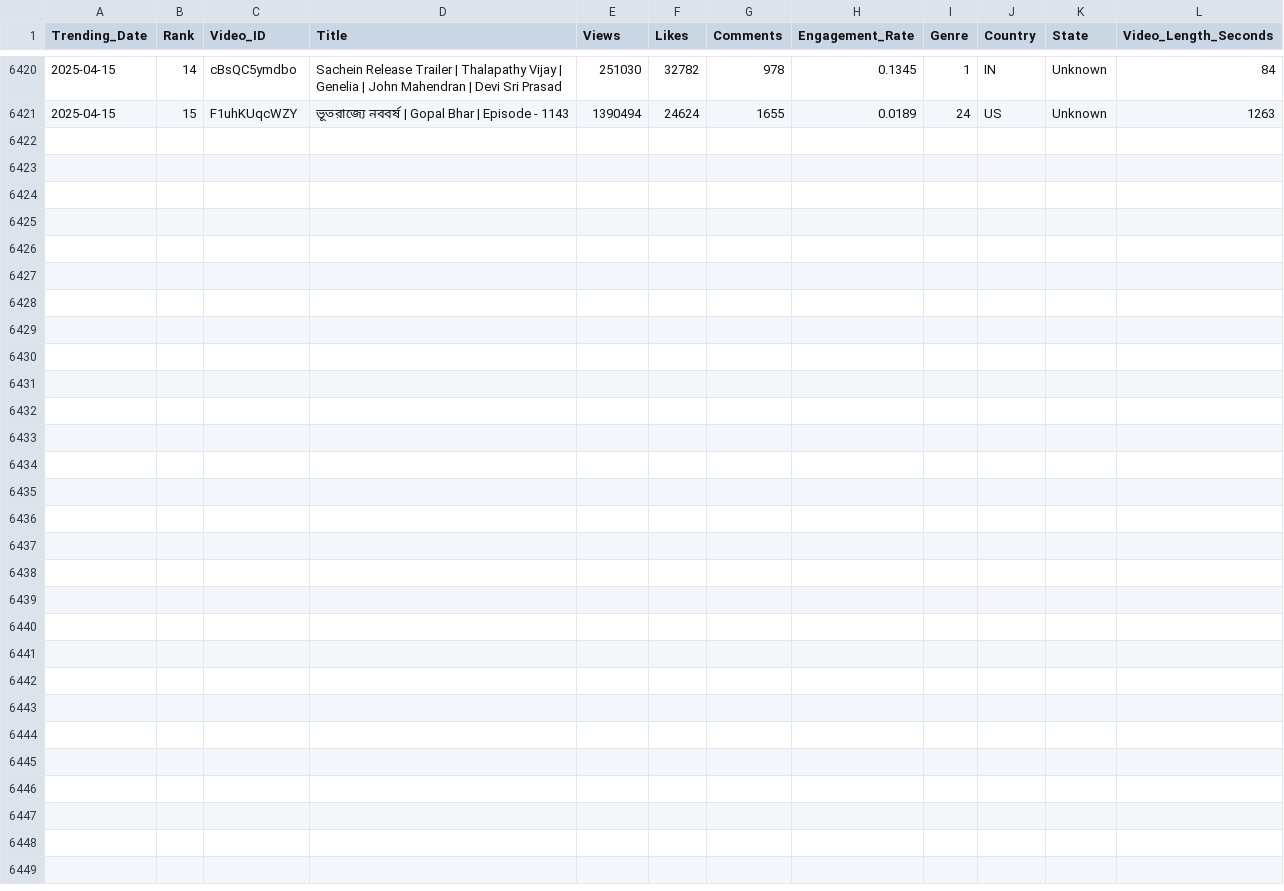
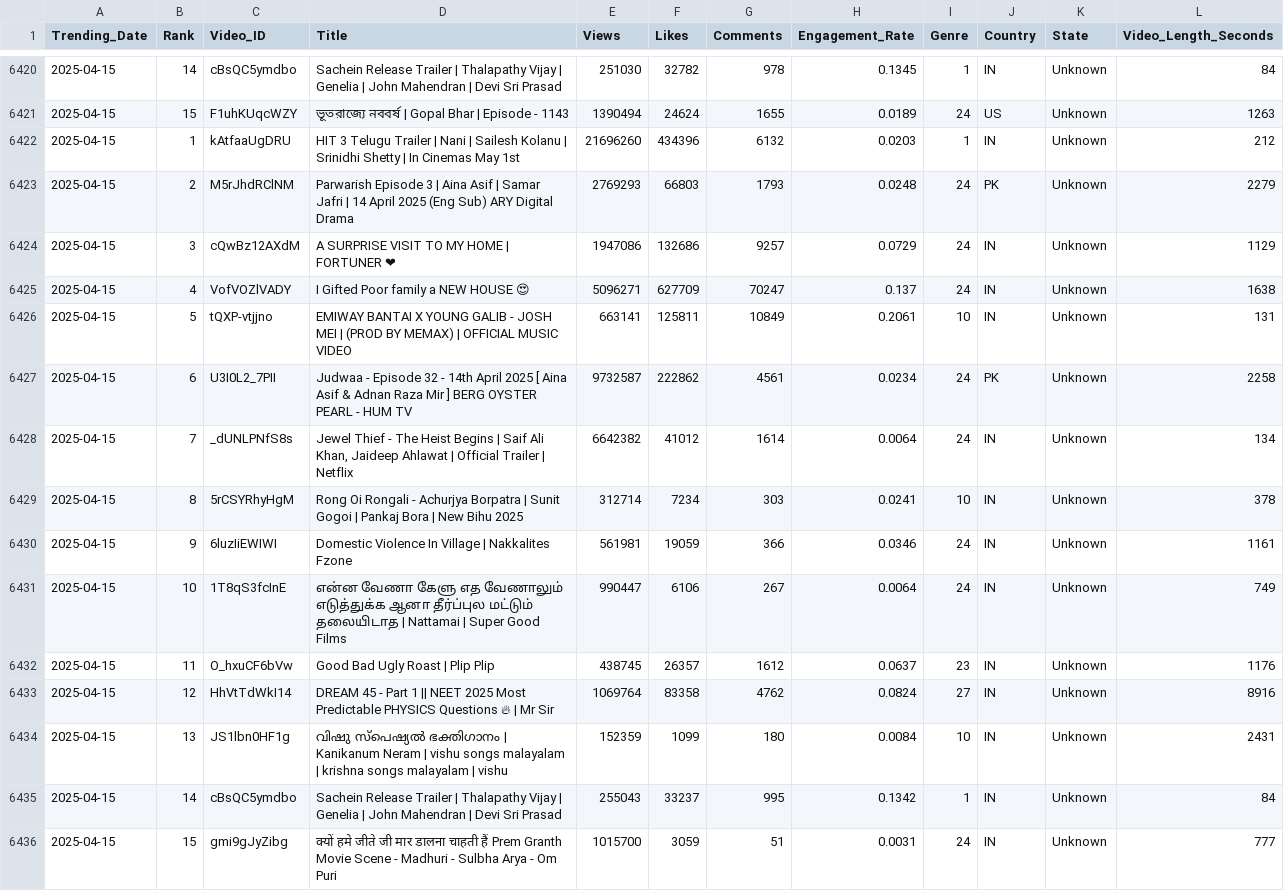
Before and after one commit to Sugesh-Raj/youtube-trend-analysis, a CSV file: trending_videos.csv, drawn as a sheet; only a part is shown, gaps mark what is left out; the diff names each change by its address in the sheet, - before the commit and + after, or states it on an @@ line.

```diff
--- a/trending_videos.csv
+++ b/trending_videos.csv
+row 6422: 2025-04-15 | 1 | kAtfaaUgDRU | HIT 3 Telugu Trailer | Nani | Sailesh Kolanu | Srinidhi Shetty | In Cinemas May 1st | 21696260 | 434396 | 6132 | 0.0203 | 1 | IN | Unknown | 212
+row 6423: 2025-04-15 | 2 | M5rJhdRClNM | Parwarish Episode 3 | Aina Asif | Samar Jafri | 14 April 2025 (Eng Sub) ARY Digital Drama | 2769293 | 66803 | 1793 | 0.0248 | 24 | PK | Unknown | 2279
+row 6424: 2025-04-15 | 3 | cQwBz12AXdM | A SURPRISE VISIT TO MY HOME | FORTUNER ❤ | 1947086 | 132686 | 9257 | 0.0729 | 24 | IN | Unknown | 1129
+row 6425: 2025-04-15 | 4 | VofVOZlVADY | I Gifted Poor family a NEW HOUSE 😍 | 5096271 | 627709 | 70247 | 0.137 | 24 | IN | Unknown | 1638
+row 6426: 2025-04-15 | 5 | tQXP-vtjjno | EMIWAY BANTAI X YOUNG GALIB - JOSH MEI | (PROD BY MEMAX) | OFFICIAL MUSIC VIDEO | 663141 | 125811 | 10849 | 0.2061 | 10 | IN | Unknown | 131
+row 6427: 2025-04-15 | 6 | U3I0L2_7PII | Judwaa - Episode 32 - 14th April 2025 [ Aina Asif & Adnan Raza Mir ] BERG OYSTER PEARL - HUM TV | 9732587 | 222862 | 4561 | 0.0234 | 24 | PK | Unknown | 2258
+row 6428: 2025-04-15 | 7 | _dUNLPNfS8s | Jewel Thief - The Heist Begins | Saif Ali Khan, Jaideep Ahlawat | Official Trailer | Netflix | 6642382 | 41012 | 1614 | 0.0064 | 24 | IN | Unknown | 134
+row 6429: 2025-04-15 | 8 | 5rCSYRhyHgM | Rong Oi Rongali - Achurjya Borpatra | Sunit Gogoi | Pankaj Bora | New Bihu 2025 | 312714 | 7234 | 303 | 0.0241 | 10 | IN | Unknown | 378
+row 6430: 2025-04-15 | 9 | 6luzIiEWIWI | Domestic Violence In Village | Nakkalites Fzone | 561981 | 19059 | 366 | 0.0346 | 24 | IN | Unknown | 1161
+row 6431: 2025-04-15 | 10 | 1T8qS3fcInE | என்ன வேணா கேளு எத வேணாலும் எடுத்துக்க ஆனா தீர்ப்புல மட்டும் தலையிடாத | Nattamai | Super Good Films | 990447 | 6106 | 267 | 0.0064 | 24 | IN | Unknown | 749
+row 6432: 2025-04-15 | 11 | O_hxuCF6bVw | Good Bad Ugly Roast | Plip Plip | 438745 | 26357 | 1612 | 0.0637 | 23 | IN | Unknown | 1176
+row 6433: 2025-04-15 | 12 | HhVtTdWkI14 | DREAM 45 - Part 1 || NEET 2025 Most Predictable PHYSICS Questions 🔥 | Mr Sir | 1069764 | 83358 | 4762 | 0.0824 | 27 | IN | Unknown | 8916
+row 6434: 2025-04-15 | 13 | JS1lbn0HF1g | വിഷു സ്പെഷ്യൽ ഭക്തിഗാനം | Kanikanum Neram | vishu songs malayalam | krishna songs malayalam | vishu | 152359 | 1099 | 180 | 0.0084 | 10 | IN | Unknown | 2431
+row 6435: 2025-04-15 | 14 | cBsQC5ymdbo | Sachein Release Trailer | Thalapathy Vijay | Genelia | John Mahendran | Devi Sri Prasad | 255043 | 33237 | 995 | 0.1342 | 1 | IN | Unknown | 84
+row 6436: 2025-04-15 | 15 | gmi9gJyZibg | क्यों हमे जीते जी मार डालना चाहती हैं Prem Granth Movie Scene - Madhuri - Sulbha Arya - Om Puri | 1015700 | 3059 | 51 | 0.0031 | 24 | IN | Unknown | 777
```
